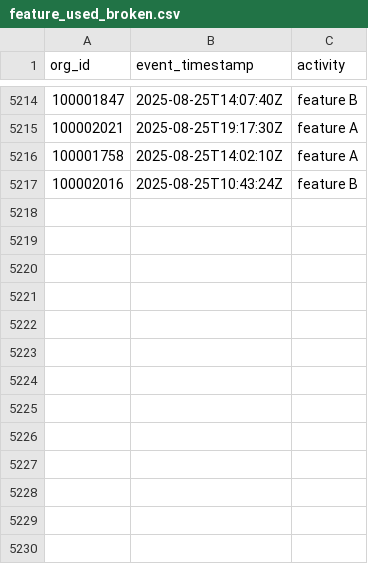
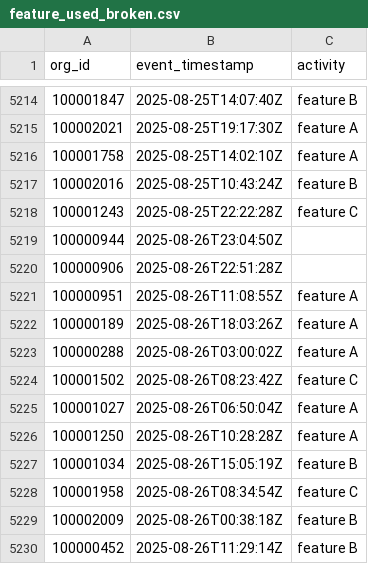
Before and after one commit to datafold/demo, a CSV file: datagen/feature_used_broken.csv, drawn as a sheet; only a part is shown, gaps mark what is left out; the diff names each change by its address in the sheet, - before the commit and + after, or states it on an @@ line.

```diff
--- a/datagen/feature_used_broken.csv
+++ b/datagen/feature_used_broken.csv
+row 5218: 100001243 | 2025-08-25T22:22:28Z | feature C
+row 5219: 100000944 | 2025-08-26T23:04:50Z
+row 5220: 100000906 | 2025-08-26T22:51:28Z
+row 5221: 100000951 | 2025-08-26T11:08:55Z | feature A
+row 5222: 100000189 | 2025-08-26T18:03:26Z | feature A
+row 5223: 100000288 | 2025-08-26T03:00:02Z | feature A
+row 5224: 100001502 | 2025-08-26T08:23:42Z | feature C
+row 5225: 100001027 | 2025-08-26T06:50:04Z | feature A
+row 5226: 100001250 | 2025-08-26T10:28:28Z | feature A
+row 5227: 100001034 | 2025-08-26T15:05:19Z | feature B
+row 5228: 100001958 | 2025-08-26T08:34:54Z | feature C
+row 5229: 100002009 | 2025-08-26T00:38:18Z | feature B
+row 5230: 100000452 | 2025-08-26T11:29:14Z | feature B
```
Also changed, not shown: datagen/feature_used.csv, datagen/user_created.csv, 12 other files.
